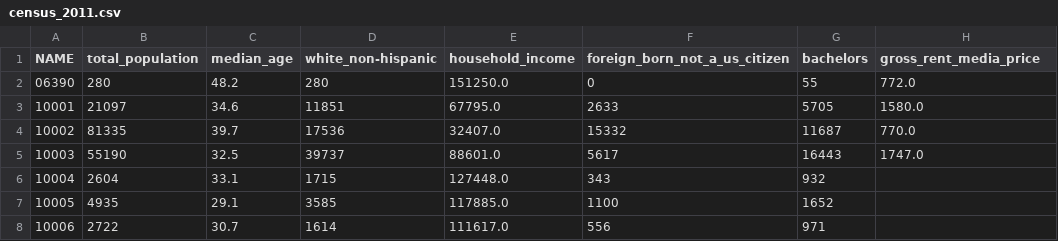
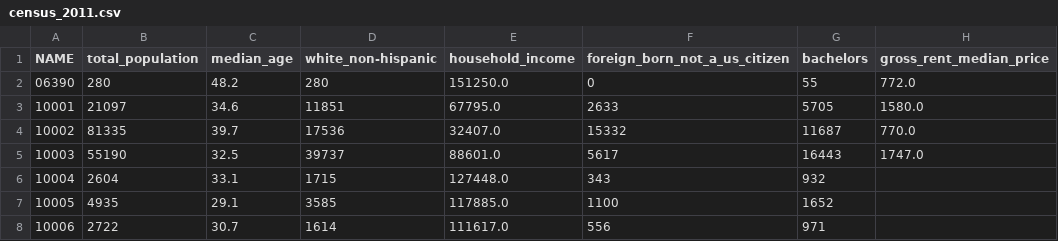
Before and after one commit to MatthewDShen/gentrification_analysis, a CSV file: analysis/cleaned_features/census_2011.csv, drawn as a sheet; only a part is shown.

```diff
--- a/analysis/cleaned_features/census_2011.csv
+++ b/analysis/cleaned_features/census_2011.csv
@@ -1,2 +1,2 @@
-NAME,total_population,median_age,white_non-hispanic,household_income,foreign_born_not_a_us_citizen,bachelors,gross_rent_media_price
+NAME,total_population,median_age,white_non-hispanic,household_income,foreign_born_not_a_us_citizen,bachelors,gross_rent_median_price
 06390,280,48.2,280,151250.0,0,55,772.0
```
Also changed, not shown: analysis/cleaned_features/census_2012.csv, analysis/cleaned_features/census_2013.csv, 12 other files.
